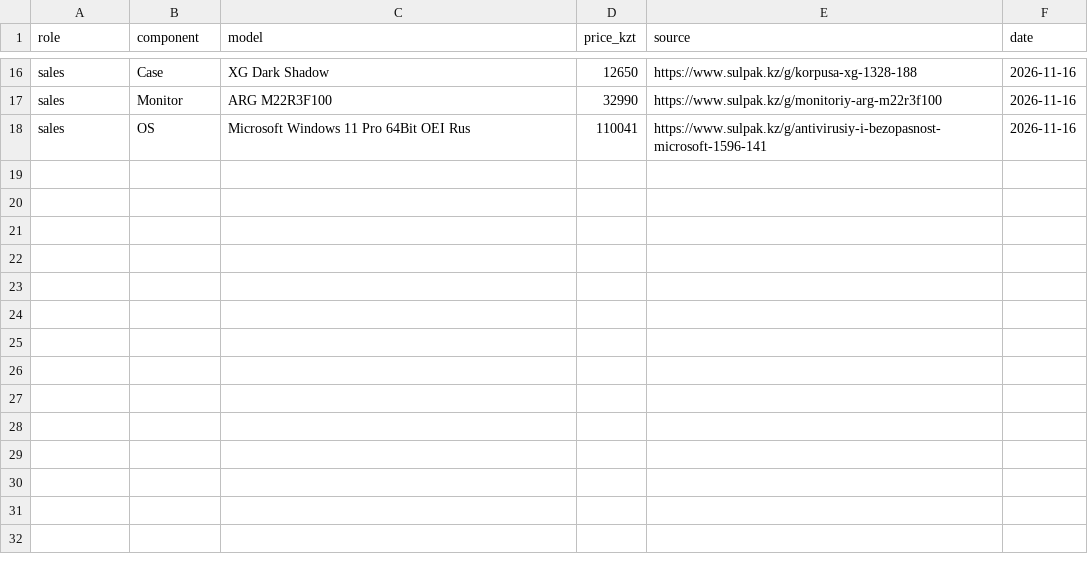
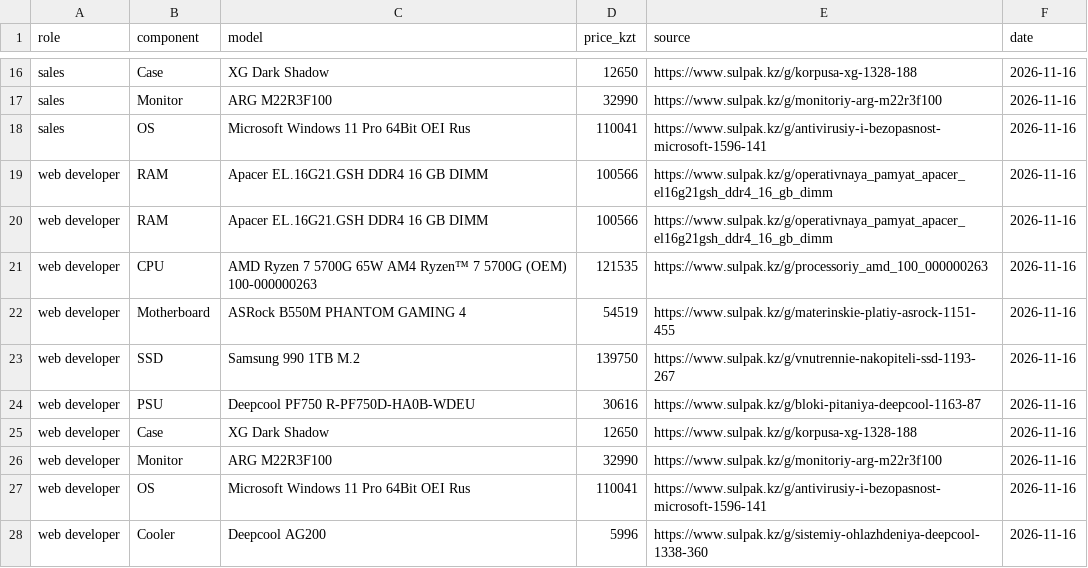
Before and after one commit to Moldir435/osarch-aralbay, a CSV file: tickets/ticket2-office-spec/budget.csv, drawn as a sheet; only a part is shown, gaps mark what is left out; the diff names each change by its address in the sheet, - before the commit and + after, or states it on an @@ line.

Commit message:
Update budget.csv

```diff
--- a/tickets/ticket2-office-spec/budget.csv
+++ b/tickets/ticket2-office-spec/budget.csv
+row 19: web developer | RAM | Apacer EL.16G21.GSH DDR4 16 GB DIMM | 100566 | https://www.sulpak.kz/g/operativnaya_pamyat_apacer_el16g21gsh_ddr4_16_gb_dimm | 2026-11-16
+row 20: web developer | RAM | Apacer EL.16G21.GSH DDR4 16 GB DIMM | 100566 | https://www.sulpak.kz/g/operativnaya_pamyat_apacer_el16g21gsh_ddr4_16_gb_dimm | 2026-11-16
+row 21: web developer | CPU | AMD Ryzen 7 5700G 65W AM4 Ryzen™ 7 5700G (OEM) 100-000000263 | 121535 | https://www.sulpak.kz/g/processoriy_amd_100_000000263 | 2026-11-16
+row 22: web developer | Motherboard | ASRock B550M PHANTOM GAMING 4 | 54519 | https://www.sulpak.kz/g/materinskie-platiy-asrock-1151-455 | 2026-11-16
+row 23: web developer | SSD | Samsung 990 1TB M.2 | 139750 | https://www.sulpak.kz/g/vnutrennie-nakopiteli-ssd-1193-267 | 2026-11-16
+row 24: web developer | PSU | Deepcool PF750 R-PF750D-HA0B-WDEU | 30616 | https://www.sulpak.kz/g/bloki-pitaniya-deepcool-1163-87 | 2026-11-16
+row 25: web developer | Case | XG Dark Shadow | 12650 | https://www.sulpak.kz/g/korpusa-xg-1328-188 | 2026-11-16
+row 26: web developer | Monitor | ARG M22R3F100 | 32990 | https://www.sulpak.kz/g/monitoriy-arg-m22r3f100 | 2026-11-16
+row 27: web developer | OS | Microsoft Windows 11 Pro 64Bit OEI Rus | 110041 | https://www.sulpak.kz/g/antivirusiy-i-bezopasnost-microsoft-1596-141 | 2026-11-16
+row 28: web developer | Cooler | Deepcool AG200 | 5996 | https://www.sulpak.kz/g/sistemiy-ohlazhdeniya-deepcool-1338-360 | 2026-11-16
```
